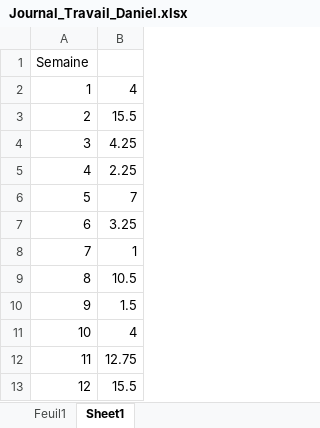
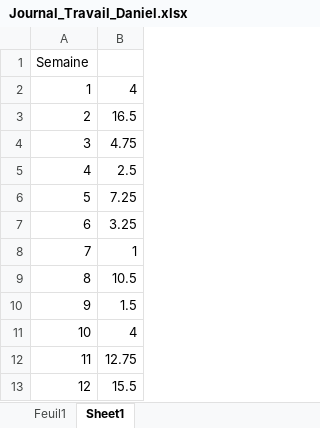
Before and after one commit to Angorance/HEIGVD_MoneyThoring, an Excel workbook: Doc/JournauxTravail/Journal_Travail_Daniel.xlsx, sheet Sheet1, drawn as a sheet; values as stored, in another font and other column widths than the file's, no borders; charts and pictures not drawn; the diff names each change by its address in the sheet, - before the commit and + after, or states it on an @@ line.

```diff
--- a/Doc/JournauxTravail/Journal_Travail_Daniel.xlsx (sheet Sheet1)
+++ b/Doc/JournauxTravail/Journal_Travail_Daniel.xlsx (sheet Sheet1)
-B3: 15.5
+B3: 16.5
-B4: 4.25
+B4: 4.75
-B5: 2.25
+B5: 2.5
-B6: 7
+B6: 7.25
```
Also changed, not shown: sheet Feuil1, charts or pictures, 14 other files.
